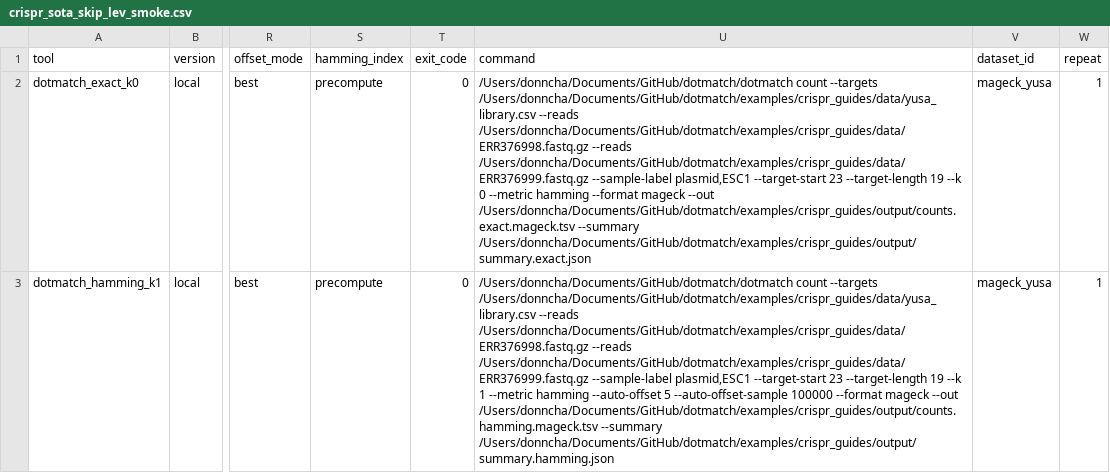
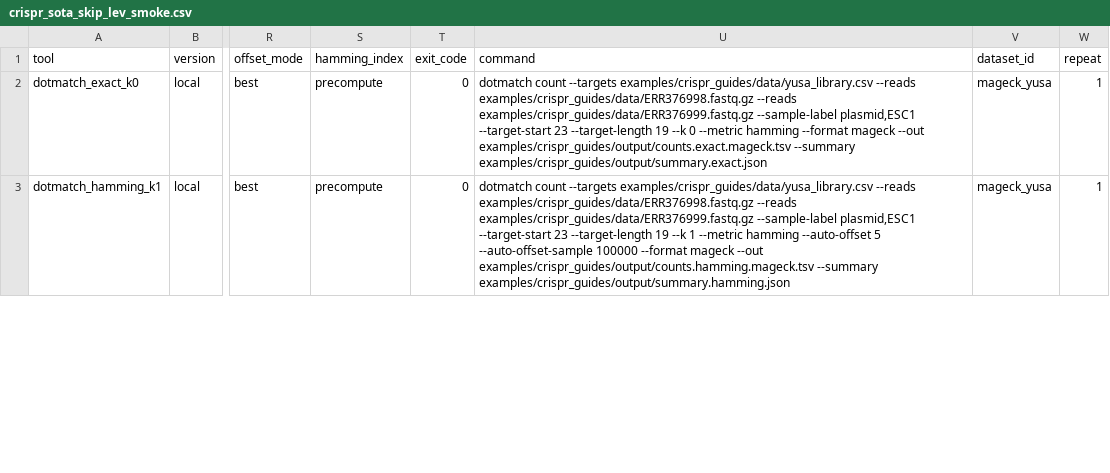
Before and after one commit to dnncha/dotmatch, a CSV file: benchmarks/raw/crispr_sota_skip_lev_smoke.csv, drawn as a sheet; only a part is shown, gaps mark what is left out; the diff covers the shown part only; the diff names each change by its address in the sheet, - before the commit and + after, or states it on an @@ line.

```diff
--- a/benchmarks/raw/crispr_sota_skip_lev_smoke.csv
+++ b/benchmarks/raw/crispr_sota_skip_lev_smoke.csv
-U2 (command): /Users/donncha/Documents/GitHub/dotmatch/dotmatch count --targets /Users/donncha/Documents/GitHub/dotmatch/examples/crispr_guides/data/yusa_library.csv --reads /Users/donncha/Documents/GitHub/dotmatch/examples/crispr_guides/data/ERR376998.fastq.gz --reads /Users/donncha/Documents/GitHub/dotmatch/examples/crispr_guides/data/ERR376999.fastq.gz --sample-label plasmid,ESC1 --target-start 23 --target-length 19 --k 0 --metric hamming --format mageck --out /Users/donncha/Documents/GitHub/dotmatch/examples/crispr_guides/output/counts.exact.mageck.tsv --summary /Users/donncha/Documents/GitHub/dotmatch/examples/crispr_guides/output/summary.exact.json
+U2 (command): dotmatch count --targets examples/crispr_guides/data/yusa_library.csv --reads examples/crispr_guides/data/ERR376998.fastq.gz --reads examples/crispr_guides/data/ERR376999.fastq.gz --sample-label plasmid,ESC1 --target-start 23 --target-length 19 --k 0 --metric hamming --format mageck --out examples/crispr_guides/output/counts.exact.mageck.tsv --summary examples/crispr_guides/output/summary.exact.json
-U3 (command): /Users/donncha/Documents/GitHub/dotmatch/dotmatch count --targets /Users/donncha/Documents/GitHub/dotmatch/examples/crispr_guides/data/yusa_library.csv --reads /Users/donncha/Documents/GitHub/dotmatch/examples/crispr_guides/data/ERR376998.fastq.gz --reads /Users/donncha/Documents/GitHub/dotmatch/examples/crispr_guides/data/ERR376999.fastq.gz --sample-label plasmid,ESC1 --target-start 23 --target-length 19 --k 1 --metric hamming --auto-offset 5 --auto-offset-sample 100000 --format mageck --out /Users/donncha/Documents/GitHub/dotmatch/examples/crispr_guides/output/counts.hamming.mageck.tsv --summary /Users/donncha/Documents/GitHub/dotmatch/examples/crispr_guides/output/summary.hamming.json
+U3 (command): dotmatch count --targets examples/crispr_guides/data/yusa_library.csv --reads examples/crispr_guides/data/ERR376998.fastq.gz --reads examples/crispr_guides/data/ERR376999.fastq.gz --sample-label plasmid,ESC1 --target-start 23 --target-length 19 --k 1 --metric hamming --auto-offset 5 --auto-offset-sample 100000 --format mageck --out examples/crispr_guides/output/counts.hamming.mageck.tsv --summary examples/crispr_guides/output/summary.hamming.json
```
Also changed, not shown: 4 edited cells elsewhere in this file, benchmarks/raw/crispr_sanson_competitor_smoke.csv, benchmarks/raw/public_crispr_n_smoke.csv, 22 other files.
